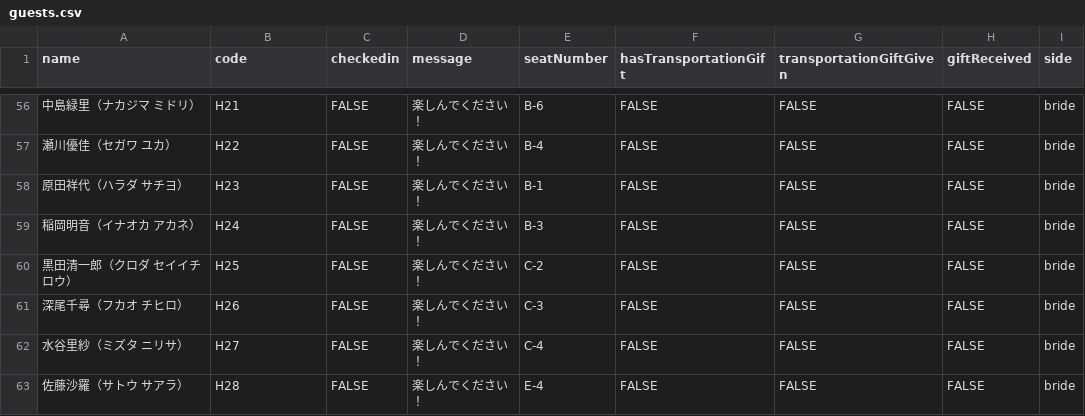
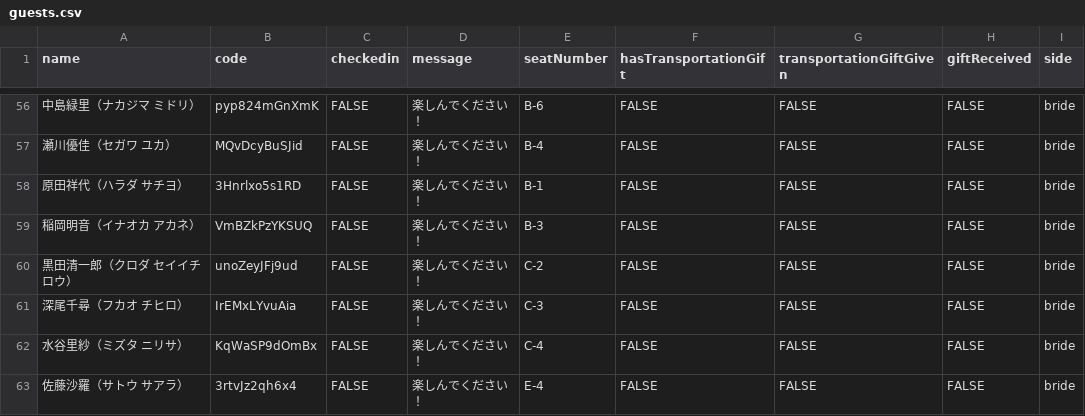
Before and after one commit to tomo16/wedding-app, a CSV file: public/guests.csv, drawn as a sheet; only a part is shown, gaps mark what is left out; the diff covers the shown part only; the diff names each change by its address in the sheet, - before the commit and + after, or states it on an @@ line.

```diff
--- a/public/guests.csv
+++ b/public/guests.csv
-B56 (code): H21
+B56 (code): pyp824mGnXmK
-B57 (code): H22
+B57 (code): MQvDcyBuSJid
-B58 (code): H23
+B58 (code): 3Hnrlxo5s1RD
-B59 (code): H24
+B59 (code): VmBZkPzYKSUQ
-B60 (code): H25
+B60 (code): unoZeyJFj9ud
-B61 (code): H26
+B61 (code): IrEMxLYvuAia
-B62 (code): H27
+B62 (code): KqWaSP9dOmBx
-B63 (code): H28
+B63 (code): 3rtvJz2qh6x4
```
Also changed, not shown: 57 edited cells elsewhere in this file, 2 other files.
